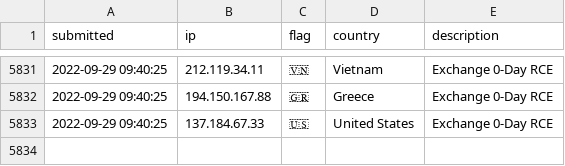
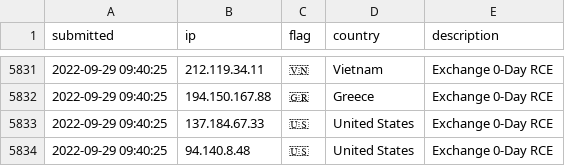
Before and after one commit to tesla-consulting/ioc-list, a CSV file: iplist.csv, drawn as a sheet; only a part is shown, gaps mark what is left out.

Commit message:
New IoC pushed.

```diff
--- a/iplist.csv
+++ b/iplist.csv
@@ -5833 +5833,2 @@ submitted, ip, flag, country, description
 2022-09-29 09:40:25, 137.184.67.33, 🇺🇸, United States, Exchange 0-Day RCE
+2022-09-29 09:40:25, 94.140.8.48, 🇺🇸, United States, Exchange 0-Day RCE
```
